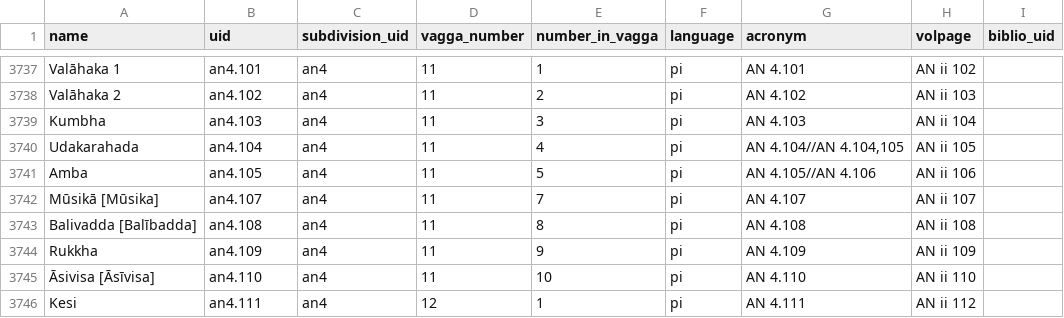
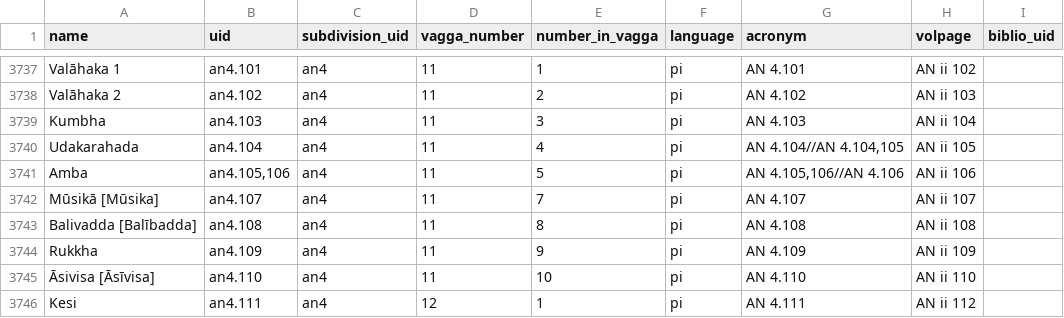
Before and after one commit to suttacentral/legacy-suttacentral-data, a CSV file: table/sutta.csv, drawn as a sheet; only a part is shown, gaps mark what is left out.

Commit message:
Revert "an4.105 add"
This reverts commit b8fbfa1bf3adcda32523647d4b05bc709bc984df.

```diff
--- a/table/sutta.csv
+++ b/table/sutta.csv
@@ -3740,3 +3740,3 @@ Kumbha,an4.103,an4,11,3,pi,AN 4.103,AN ii 104,
 Udakarahada,an4.104,an4,11,4,pi,"AN 4.104//AN 4.104,105",AN ii 105,
-Amba,an4.105,an4,11,5,pi,"AN 4.105//AN 4.106",AN ii 106,
+Amba,"an4.105,106",an4,11,5,pi,"AN 4.105,106//AN 4.106",AN ii 106,
 Mūsikā [Mūsika],an4.107,an4,11,7,pi,AN 4.107,AN ii 107,
```
